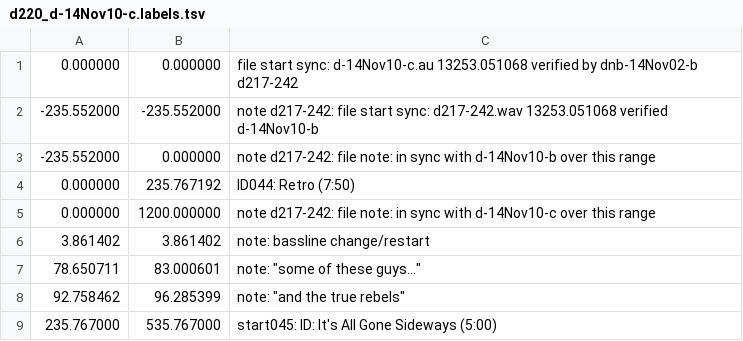
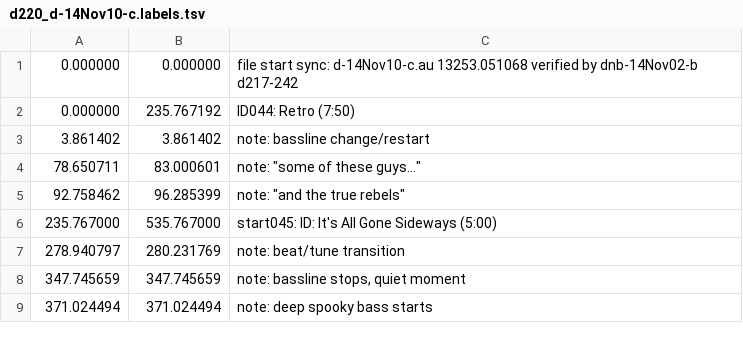
Before and after one commit to trjh/netradio_DNB_analysis, a TSV file: labels/d220_d-14Nov10-c.labels.tsv, drawn as a sheet; only a part is shown; the shorter side is filled out with more unchanged rows; the diff covers the shown part only.

```diff
--- a/labels/d220_d-14Nov10-c.labels.tsv
+++ b/labels/d220_d-14Nov10-c.labels.tsv
@@ -1,6 +1,3 @@
 0.000000	0.000000	file start sync: d-14Nov10-c.au 13253.051068 verified by dnb-14Nov02-b d217-242
--235.552000	-235.552000	note d217-242: file start sync: d217-242.wav 13253.051068 verified d-14Nov10-b
--235.552000	0.000000	note d217-242: file note: in sync with d-14Nov10-b over this range
 0.000000	235.767192	ID044: Retro (7:50)
-0.000000	1200.000000	note d217-242: file note: in sync with d-14Nov10-c over this range
 3.861402	3.861402	note: bassline change/restart
```
Also changed, not shown: 24 added rows, 4 removed rows and 2 edited cells elsewhere in this file.
